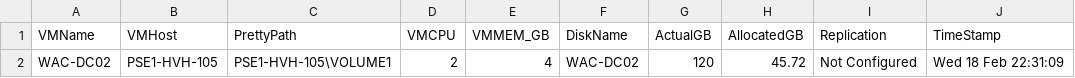
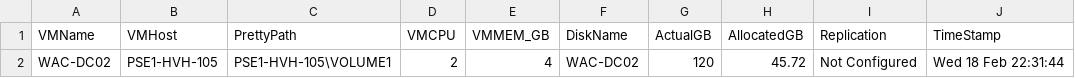
Before and after one commit to donokeeffe/public, a CSV file: uploaded/Exported2.CSV, drawn as a sheet.

Commit message:
Update CSV via PowerShell

```diff
--- a/uploaded/Exported2.CSV
+++ b/uploaded/Exported2.CSV
@@ -1,2 +1,2 @@
 "VMName","VMHost","PrettyPath","VMCPU","VMMEM_GB","DiskName","ActualGB","AllocatedGB","Replication","TimeStamp"
-"WAC-DC02","PSE1-HVH-105","PSE1-HVH-105\VOLUME1","2","4","WAC-DC02","120","45.72","Not Configured","Wed 18 Feb 22:31:09"
+"WAC-DC02","PSE1-HVH-105","PSE1-HVH-105\VOLUME1","2","4","WAC-DC02","120","45.72","Not Configured","Wed 18 Feb 22:31:44"
```
